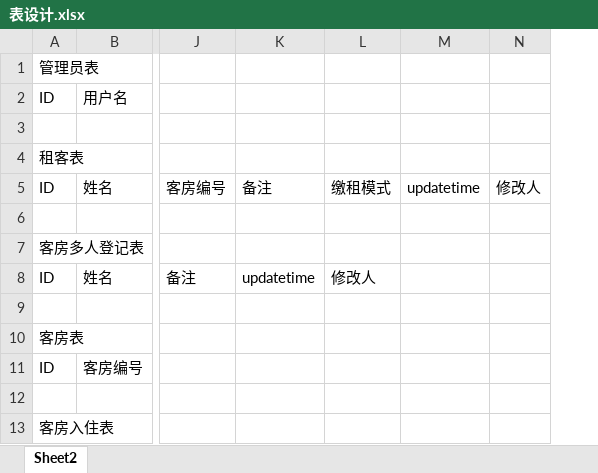
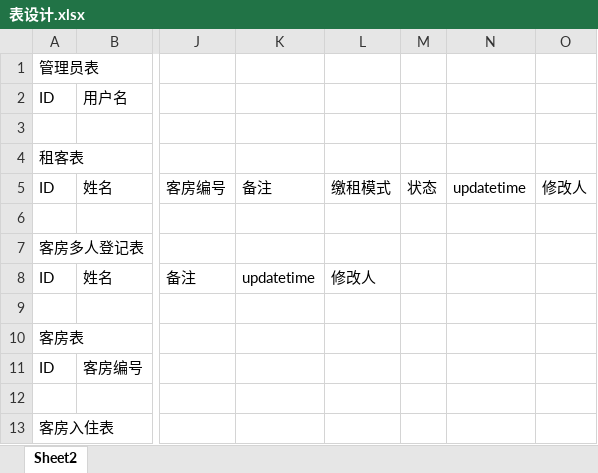
Before and after one commit to wmyw817/manage-sys, an Excel workbook: src/main/resources/file/表设计.xlsx, sheet Sheet2, drawn as a sheet; only a part is shown, gaps mark what is left out; values as stored, in another font and other column widths than the file's, no borders; the diff names each change by its address in the sheet, - before the commit and + after, or states it on an @@ line.

Commit message:
managesys项目---》添加租客表状态字段

```diff
--- a/src/main/resources/file/表设计.xlsx (sheet Sheet2)
+++ b/src/main/resources/file/表设计.xlsx (sheet Sheet2)
+column M, row 5: 状态
```
